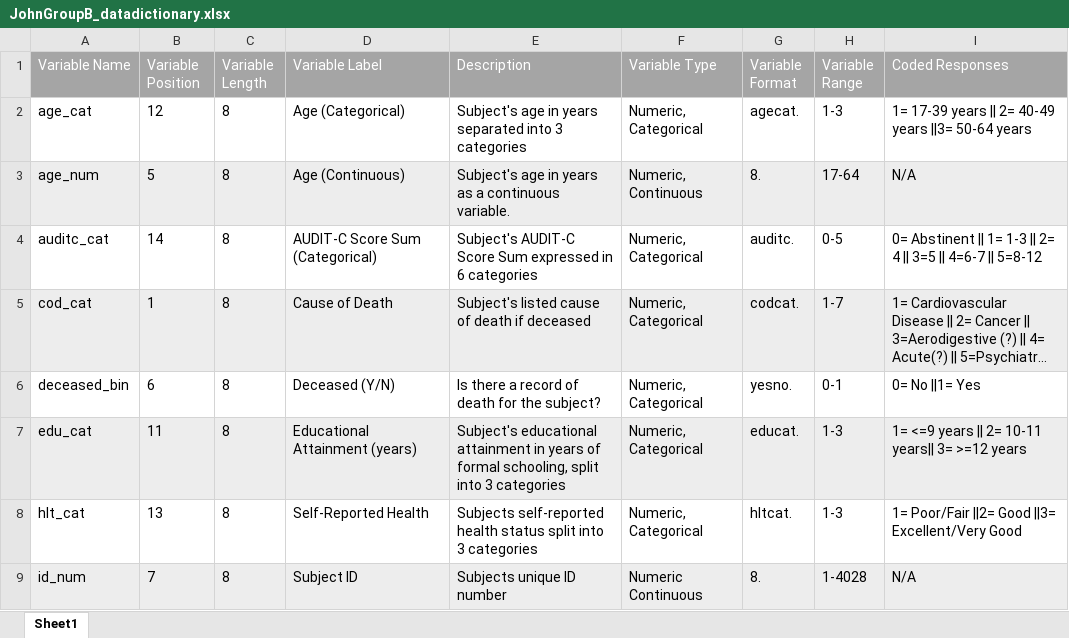
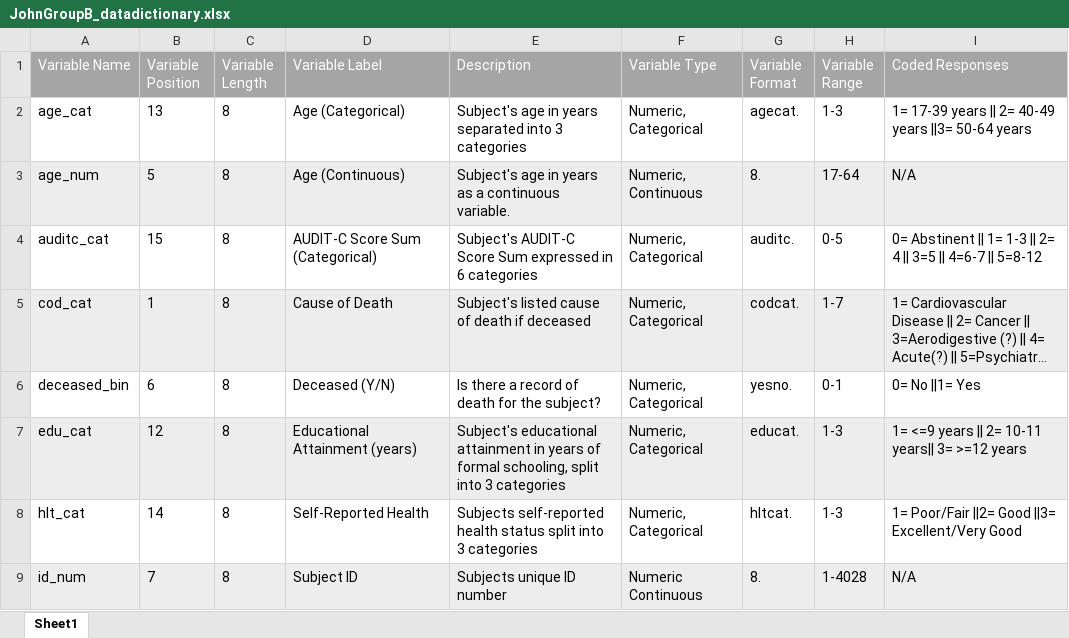
Before and after one commit to rfisher2022/Epidem207_JohnB, an Excel workbook: JohnGroupB_datadictionary.xlsx, sheet Sheet1, drawn as a sheet; only a part is shown; long unchanged cells end in …; values as stored, in another font and other column widths than the file's, no borders; the diff covers the shown part only; the diff names each change by its address in the sheet, - before the commit and + after, or states it on an @@ line.

```diff
--- a/JohnGroupB_datadictionary.xlsx (sheet Sheet1)
+++ b/JohnGroupB_datadictionary.xlsx (sheet Sheet1)
-B2 (Variable Position): 12
+B2 (Variable Position): 13
-B4 (Variable Position): 14
+B4 (Variable Position): 15
-B7 (Variable Position): 11
+B7 (Variable Position): 12
-B8 (Variable Position): 13
+B8 (Variable Position): 14
```
Also changed, not shown: 1 added row, 3 edited cells and cell formats elsewhere in this sheet, JohnGroupB_codebook.xlsx.
